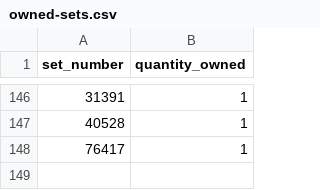
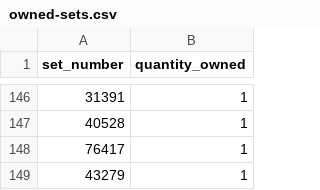
Before and after one commit to navneetkrishnam/my-lego-collection, a CSV file: data/owned-sets.csv, drawn as a sheet; only a part is shown, gaps mark what is left out.

Commit message:
Add set 43279 and enrich parts data

```diff
--- a/data/owned-sets.csv
+++ b/data/owned-sets.csv
@@ -148 +148,2 @@ set_number,quantity_owned
 76417,1
+43279,1
```
Also changed, not shown: 8 other files.
